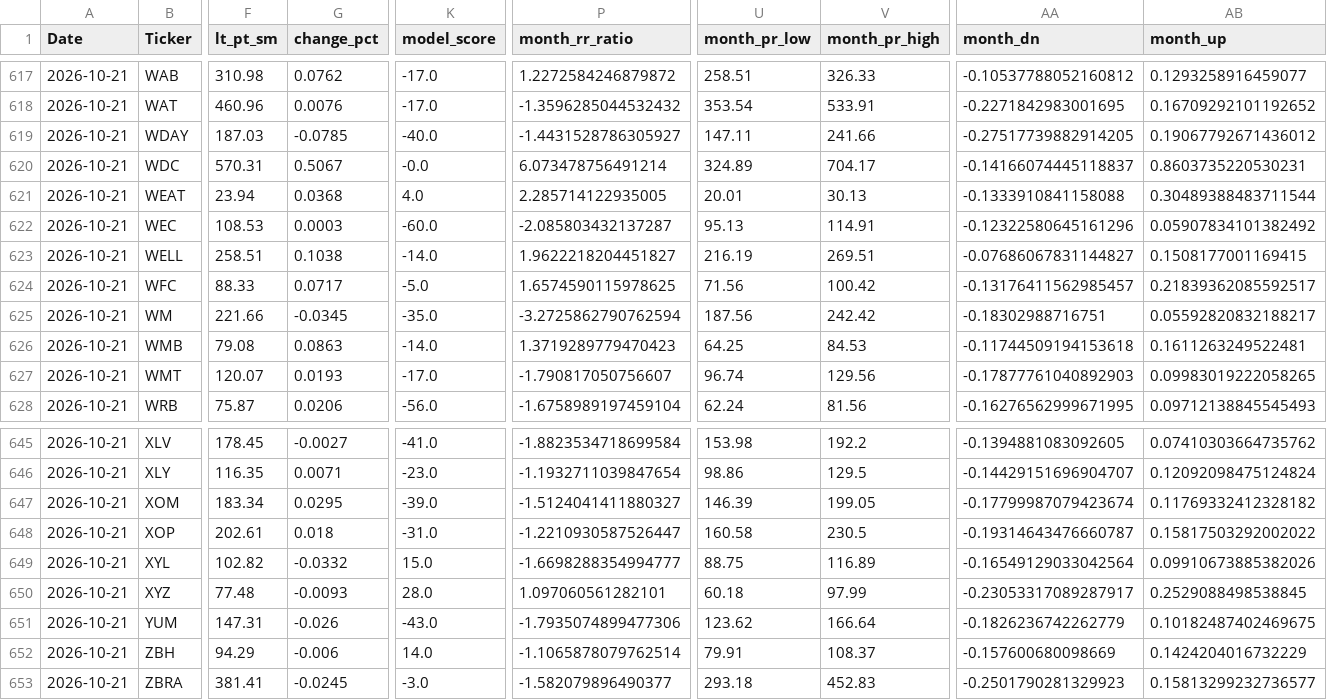
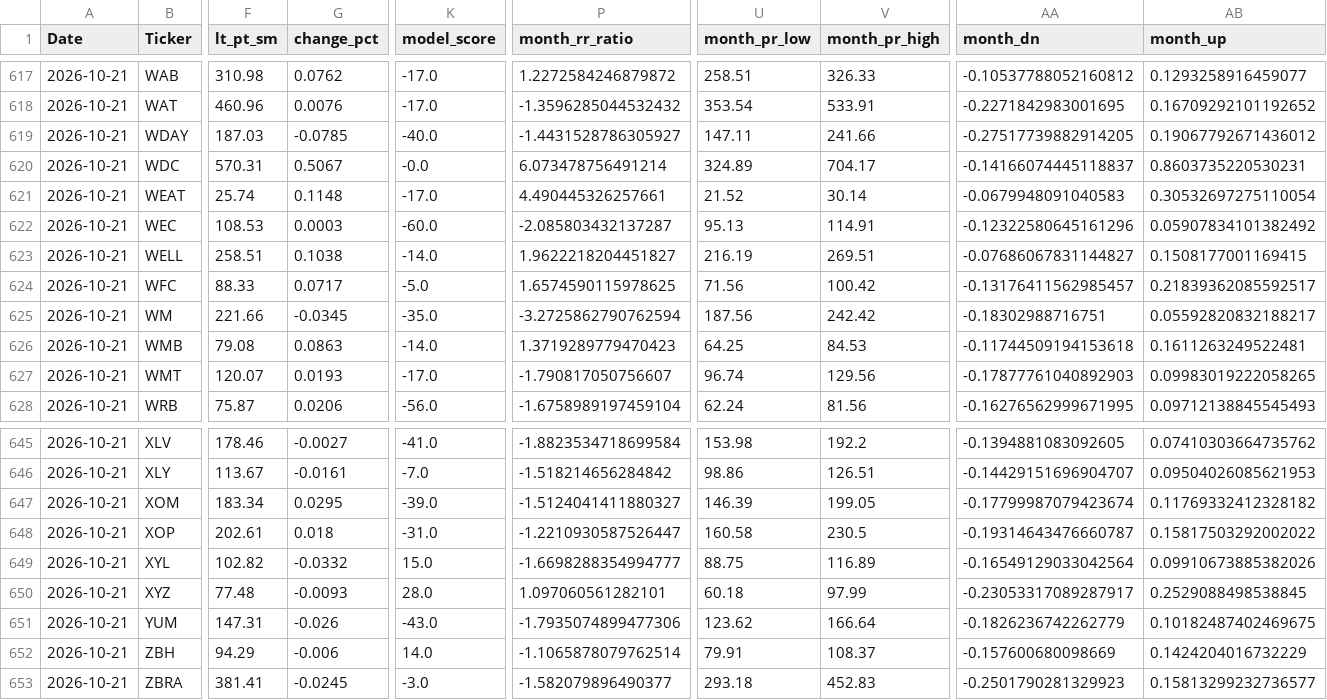
Before and after one commit to MarkmentumResearch/Platform_New, a CSV file: data/qry_graph_data_25.csv, drawn as a sheet; only a part is shown, gaps mark what is left out; the diff covers the shown part only; the diff names each change by its address in the sheet, - before the commit and + after, or states it on an @@ line.

```diff
--- a/data/qry_graph_data_25.csv
+++ b/data/qry_graph_data_25.csv
-F621 (lt_pt_sm): 23.94
+F621 (lt_pt_sm): 25.74
-G621 (change_pct): 0.0368
+G621 (change_pct): 0.1148
-K621 (model_score): 4.0
+K621 (model_score): -17.0
-P621 (month_rr_ratio): 2.285714122935005
+P621 (month_rr_ratio): 4.490445326257661
-U621 (month_pr_low): 20.01
+U621 (month_pr_low): 21.52
-V621 (month_pr_high): 30.13
+V621 (month_pr_high): 30.14
-AA621 (month_dn): -0.1333910841158088
+AA621 (month_dn): -0.0679948091040583
-AB621 (month_up): 0.30489388483711544
+AB621 (month_up): 0.30532697275110054
-F645 (lt_pt_sm): 178.45
+F645 (lt_pt_sm): 178.46
-F646 (lt_pt_sm): 116.35
+F646 (lt_pt_sm): 113.67
-G646 (change_pct): 0.0071
+G646 (change_pct): -0.0161
-K646 (model_score): -23.0
+K646 (model_score): -7.0
-P646 (month_rr_ratio): -1.1932711039847654
+P646 (month_rr_ratio): -1.518214656284842
-V646 (month_pr_high): 129.5
+V646 (month_pr_high): 126.51
-AB646 (month_up): 0.12092098475124824
+AB646 (month_up): 0.09504026085621953
```
Also changed, not shown: 32 edited cells elsewhere in this file, data/model_score_calc.csv, data/qry_graph_data_24.csv, 39 other files.
